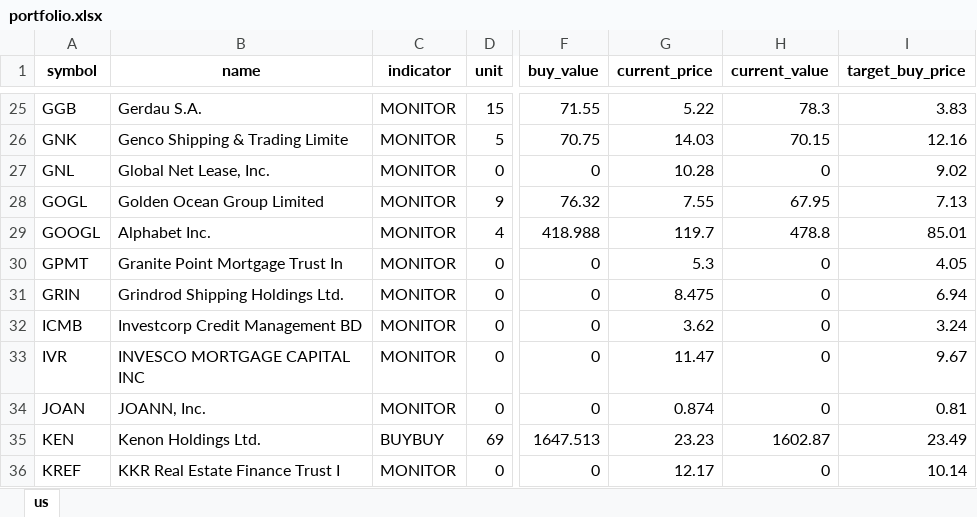
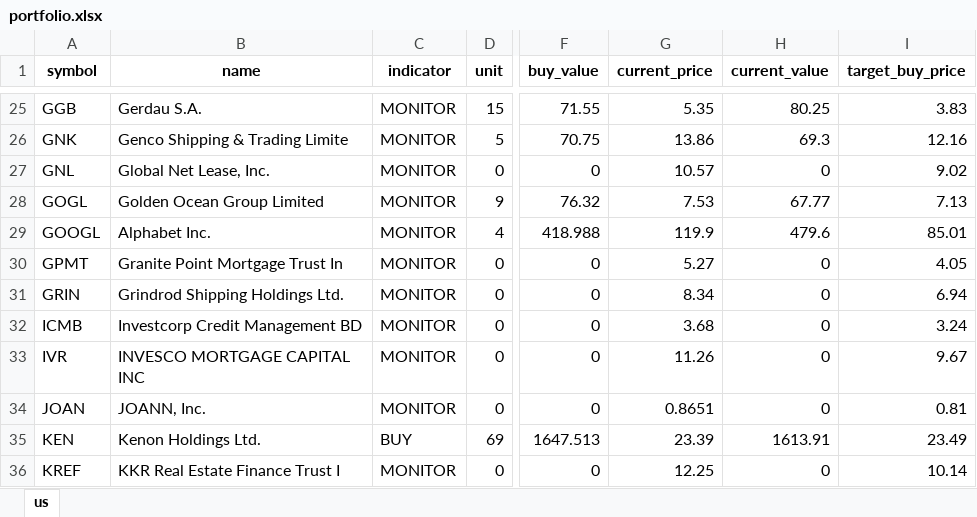
Before and after one commit to alpha2phi-platform/alphalib, an Excel workbook: data/portfolio.xlsx, sheet us, drawn as a sheet; only a part is shown, gaps mark what is left out; values as stored, in another font and other column widths than the file's, no borders; the diff covers the shown part only; the diff names each change by its address in the sheet, - before the commit and + after, or states it on an @@ line.

```diff
--- a/data/portfolio.xlsx (sheet us)
+++ b/data/portfolio.xlsx (sheet us)
-G25 (current_price): 5.22
+G25 (current_price): 5.35
-H25 (current_value): 78.3
+H25 (current_value): 80.25
-G26 (current_price): 14.03
+G26 (current_price): 13.86
-H26 (current_value): 70.15
+H26 (current_value): 69.3
-G27 (current_price): 10.28
+G27 (current_price): 10.57
-G28 (current_price): 7.55
+G28 (current_price): 7.53
-H28 (current_value): 67.95
+H28 (current_value): 67.77
-G29 (current_price): 119.7
+G29 (current_price): 119.9
-H29 (current_value): 478.8
+H29 (current_value): 479.6
-G30 (current_price): 5.3
+G30 (current_price): 5.27
-G31 (current_price): 8.475
+G31 (current_price): 8.34
-G32 (current_price): 3.62
+G32 (current_price): 3.68
-G33 (current_price): 11.47
+G33 (current_price): 11.26
-G34 (current_price): 0.874
+G34 (current_price): 0.8651
-C35 (indicator): BUYBUY
+C35 (indicator): BUY
-G35 (current_price): 23.23
+G35 (current_price): 23.39
-H35 (current_value): 1602.87
+H35 (current_value): 1613.91
-G36 (current_price): 12.17
+G36 (current_price): 12.25
```
Also changed, not shown: 63 edited cells elsewhere in this sheet.
